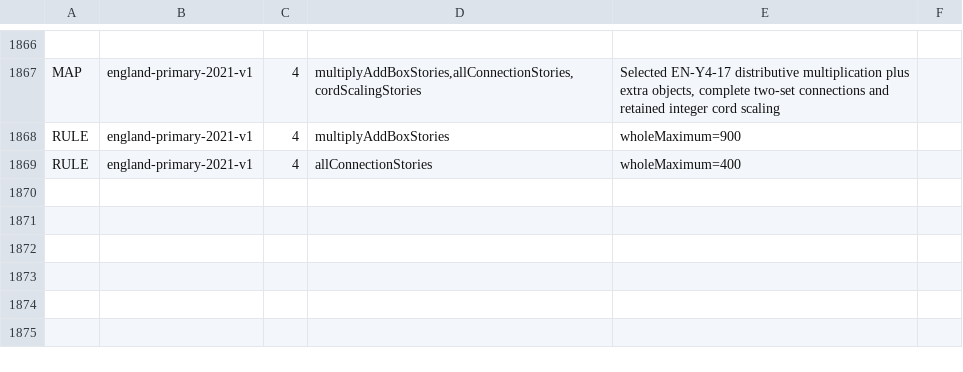
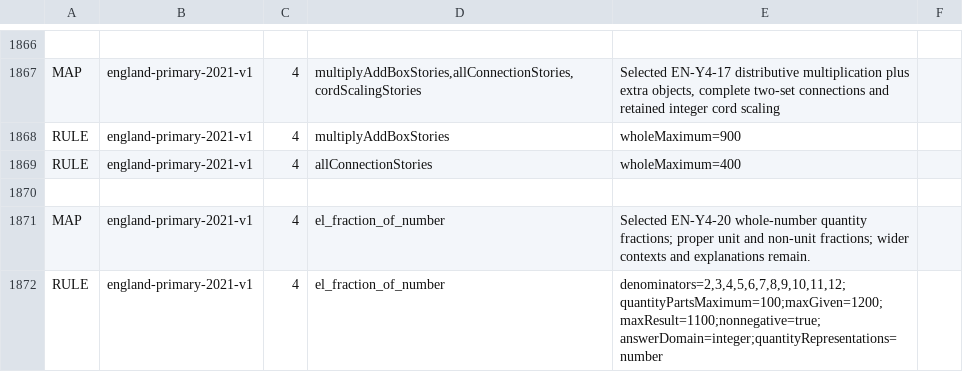
Before and after one commit to logue1114-maker/gomgom-open-education, a TSV file: math/engine/src/main/resources/curricula/global.tsv, drawn as a sheet; only a part is shown, gaps mark what is left out; the diff names each change by its address in the sheet, - before the commit and + after, or states it on an @@ line.

Commit message:
Extend Year4 whole-number fraction quantities

```diff
--- a/math/engine/src/main/resources/curricula/global.tsv
+++ b/math/engine/src/main/resources/curricula/global.tsv
+row 1870: (empty)
+row 1871: MAP | england-primary-2021-v1 | 4 | el_fraction_of_number | Selected EN-Y4-20 whole-number quantity fractions; proper unit and non-unit fractions; wider contexts and explanations remain.
+row 1872: RULE | england-primary-2021-v1 | 4 | el_fraction_of_number | denominators=2,3,4,5,6,7,8,9,10,11,12;quantityPartsMaximum=100;maxGiven=1200;maxResult=1100;nonnegative=true;answerDomain=integer;quantityRepresentations=number
```
Also changed, not shown: 5 other files.
